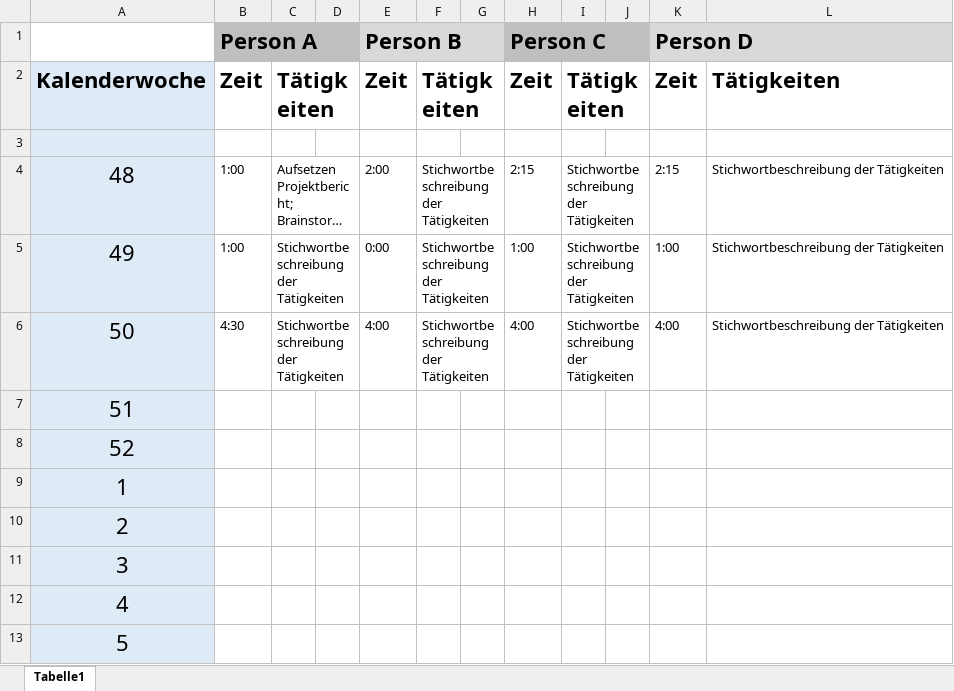
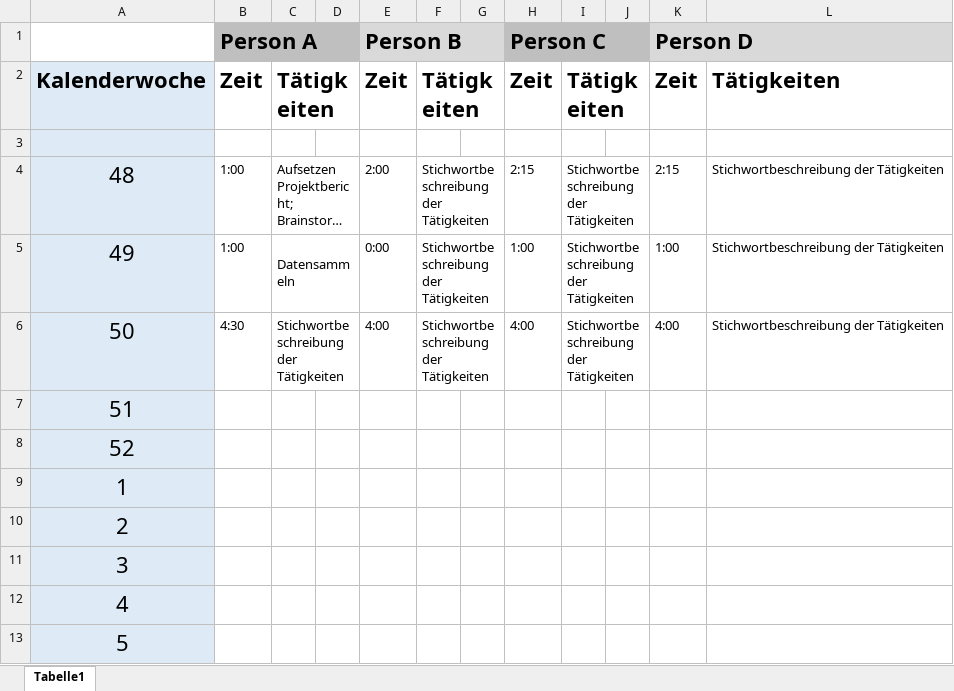
Before and after one commit to Maltrix147/Studium, an Excel workbook: Semester_3/Datenanalyse/VisualisierungsProjekt/Vorlage Zeitaufzeichnungen.xlsx, sheet Tabelle1, drawn as a sheet; long unchanged cells end in …; values as stored, in another font and other column widths than the file's, no borders; the diff names each change by its address in the sheet, - before the commit and + after, or states it on an @@ line.

```diff
--- a/Semester_3/Datenanalyse/VisualisierungsProjekt/Vorlage Zeitaufzeichnungen.xlsx (sheet Tabelle1)
+++ b/Semester_3/Datenanalyse/VisualisierungsProjekt/Vorlage Zeitaufzeichnungen.xlsx (sheet Tabelle1)
-C5: Stichwortbeschreibung der Tätigkeiten
+C5: Datensammeln
```
Also changed, not shown: 1 other file.
